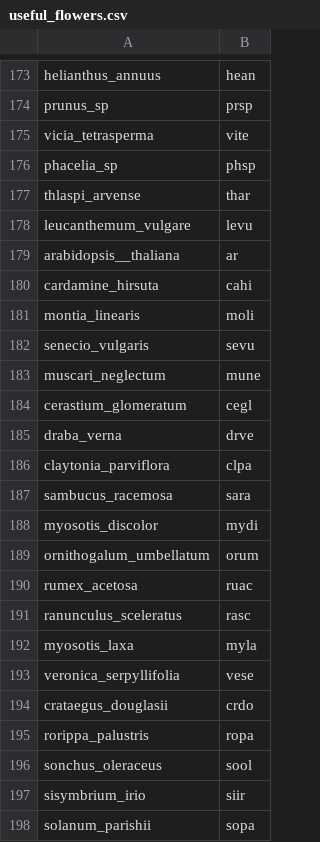
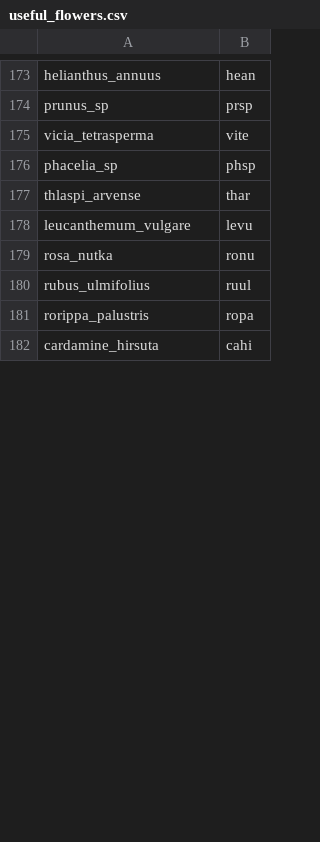
Before and after one commit to robinglover/rodent-bee-blueberry, a CSV file: 06_cleandata/useful_flowers.csv, drawn as a sheet; only a part is shown, gaps mark what is left out; the diff covers the shown part only.

```diff
--- a/06_cleandata/useful_flowers.csv
+++ b/06_cleandata/useful_flowers.csv
@@ -178,21 +178,5 @@ thlaspi_arvense,thar
 leucanthemum_vulgare,levu
-arabidopsis__thaliana,ar
+rosa_nutka,ronu
+rubus_ulmifolius,ruul
+rorippa_palustris,ropa
 cardamine_hirsuta,cahi
-montia_linearis,moli
-senecio_vulgaris,sevu
-muscari_neglectum,mune
-cerastium_glomeratum,cegl
-draba_verna,drve
-claytonia_parviflora,clpa
-sambucus_racemosa,sara
-myosotis_discolor,mydi
-ornithogalum_umbellatum,orum
-rumex_acetosa,ruac
-ranunculus_sceleratus,rasc
-myosotis_laxa,myla
-veronica_serpyllifolia,vese
-crataegus_douglasii,crdo
-rorippa_palustris,ropa
-sonchus_oleraceus,sool
-sisymbrium_irio,siir
-solanum_parishii,sopa
```
Also changed, not shown: 2 added rows and 27 removed rows elsewhere in this file, 06_cleandata/bees_CLEAN.csv, 3 other files.
